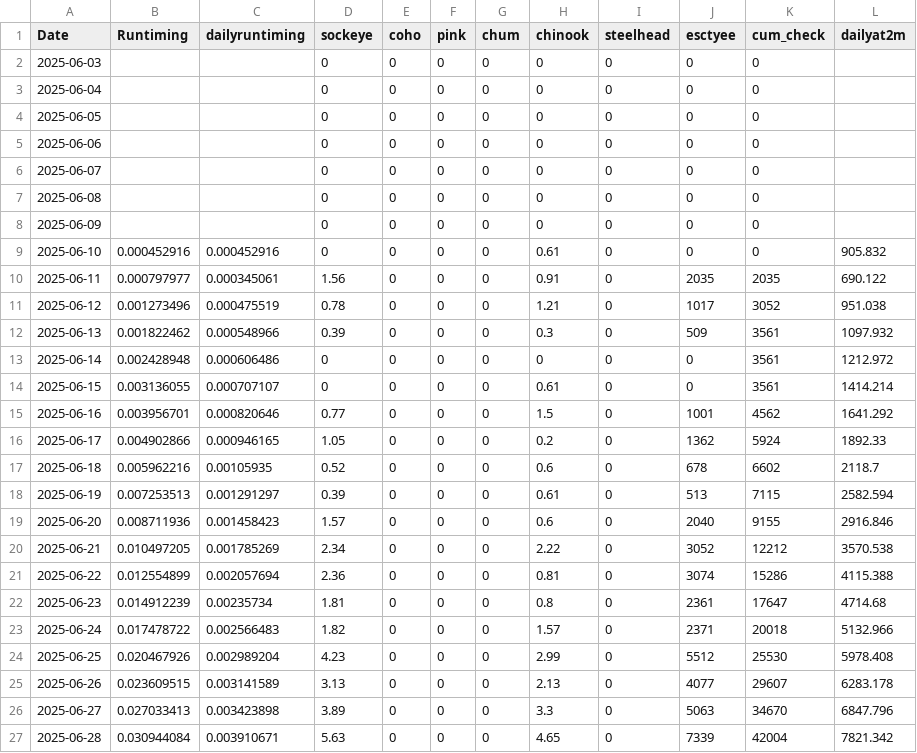
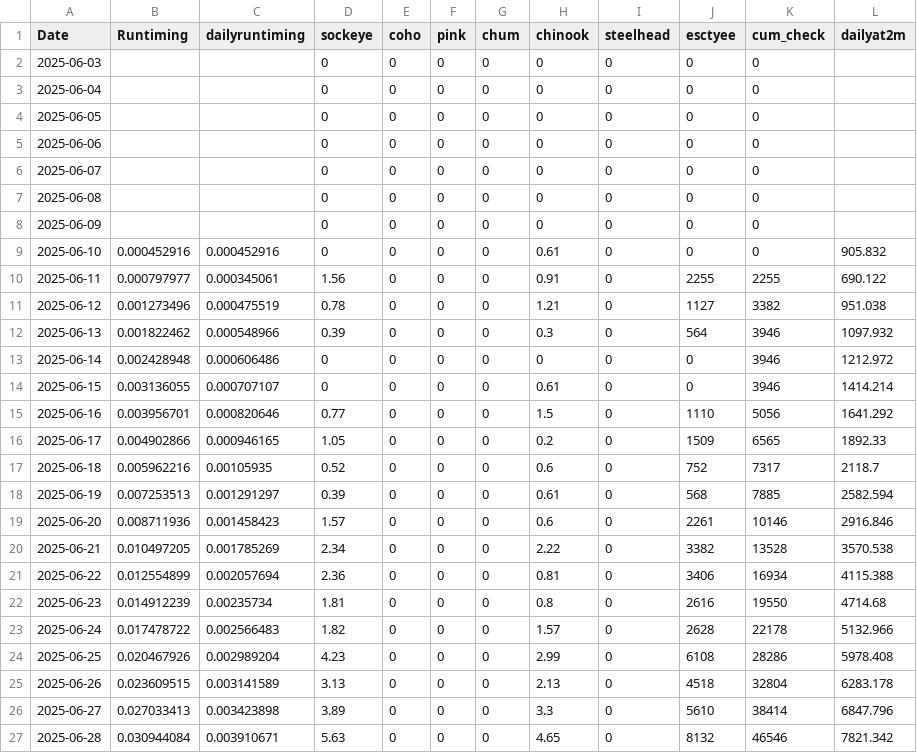
Before and after one commit to Coastland-Research/skeena-salmon-inseason-updates, a CSV file: data/current_year/tyee data 2025.csv, drawn as a sheet; only a part is shown; the diff covers the shown part only.

```diff
--- a/data/current_year/tyee data 2025.csv
+++ b/data/current_year/tyee data 2025.csv
@@ -9,19 +9,19 @@ Date,Runtiming,dailyruntiming,sockeye,coho,pink,chum,chinook,steelhead,esctyee,c
 2025-06-10,0.000452916,0.000452916,0,0,0,0,0.61,0,0,0,905.832
-2025-06-11,0.000797977,0.000345061,1.56,0,0,0,0.91,0,2035,2035,690.122
-2025-06-12,0.001273496,0.000475519,0.78,0,0,0,1.21,0,1017,3052,951.038
-2025-06-13,0.001822462,0.000548966,0.39,0,0,0,0.3,0,509,3561,1097.932
-2025-06-14,0.002428948,0.000606486,0,0,0,0,0,0,0,3561,1212.972
-2025-06-15,0.003136055,0.000707107,0,0,0,0,0.61,0,0,3561,1414.214
-2025-06-16,0.003956701,0.000820646,0.77,0,0,0,1.5,0,1001,4562,1641.292
-2025-06-17,0.004902866,0.000946165,1.05,0,0,0,0.2,0,1362,5924,1892.33
-2025-06-18,0.005962216,0.00105935,0.52,0,0,0,0.6,0,678,6602,2118.7
-2025-06-19,0.007253513,0.001291297,0.39,0,0,0,0.61,0,513,7115,2582.594
-2025-06-20,0.008711936,0.001458423,1.57,0,0,0,0.6,0,2040,9155,2916.846
-2025-06-21,0.010497205,0.001785269,2.34,0,0,0,2.22,0,3052,12212,3570.538
-2025-06-22,0.012554899,0.002057694,2.36,0,0,0,0.81,0,3074,15286,4115.388
-2025-06-23,0.014912239,0.00235734,1.81,0,0,0,0.8,0,2361,17647,4714.68
-2025-06-24,0.017478722,0.002566483,1.82,0,0,0,1.57,0,2371,20018,5132.966
-2025-06-25,0.020467926,0.002989204,4.23,0,0,0,2.99,0,5512,25530,5978.408
-2025-06-26,0.023609515,0.003141589,3.13,0,0,0,2.13,0,4077,29607,6283.178
-2025-06-27,0.027033413,0.003423898,3.89,0,0,0,3.3,0,5063,34670,6847.796
-2025-06-28,0.030944084,0.003910671,5.63,0,0,0,4.65,0,7339,42004,7821.342
+2025-06-11,0.000797977,0.000345061,1.56,0,0,0,0.91,0,2255,2255,690.122
+2025-06-12,0.001273496,0.000475519,0.78,0,0,0,1.21,0,1127,3382,951.038
+2025-06-13,0.001822462,0.000548966,0.39,0,0,0,0.3,0,564,3946,1097.932
+2025-06-14,0.002428948,0.000606486,0,0,0,0,0,0,0,3946,1212.972
+2025-06-15,0.003136055,0.000707107,0,0,0,0,0.61,0,0,3946,1414.214
+2025-06-16,0.003956701,0.000820646,0.77,0,0,0,1.5,0,1110,5056,1641.292
+2025-06-17,0.004902866,0.000946165,1.05,0,0,0,0.2,0,1509,6565,1892.33
+2025-06-18,0.005962216,0.00105935,0.52,0,0,0,0.6,0,752,7317,2118.7
+2025-06-19,0.007253513,0.001291297,0.39,0,0,0,0.61,0,568,7885,2582.594
+2025-06-20,0.008711936,0.001458423,1.57,0,0,0,0.6,0,2261,10146,2916.846
+2025-06-21,0.010497205,0.001785269,2.34,0,0,0,2.22,0,3382,13528,3570.538
+2025-06-22,0.012554899,0.002057694,2.36,0,0,0,0.81,0,3406,16934,4115.388
+2025-06-23,0.014912239,0.00235734,1.81,0,0,0,0.8,0,2616,19550,4714.68
+2025-06-24,0.017478722,0.002566483,1.82,0,0,0,1.57,0,2628,22178,5132.966
+2025-06-25,0.020467926,0.002989204,4.23,0,0,0,2.99,0,6108,28286,5978.408
+2025-06-26,0.023609515,0.003141589,3.13,0,0,0,2.13,0,4518,32804,6283.178
+2025-06-27,0.027033413,0.003423898,3.89,0,0,0,3.3,0,5610,38414,6847.796
+2025-06-28,0.030944084,0.003910671,5.63,0,0,0,4.65,0,8132,46546,7821.342
```
Also changed, not shown: 66 edited cells elsewhere in this file, data/current_year/Tyee model data 2025.csv, 48 other files.
